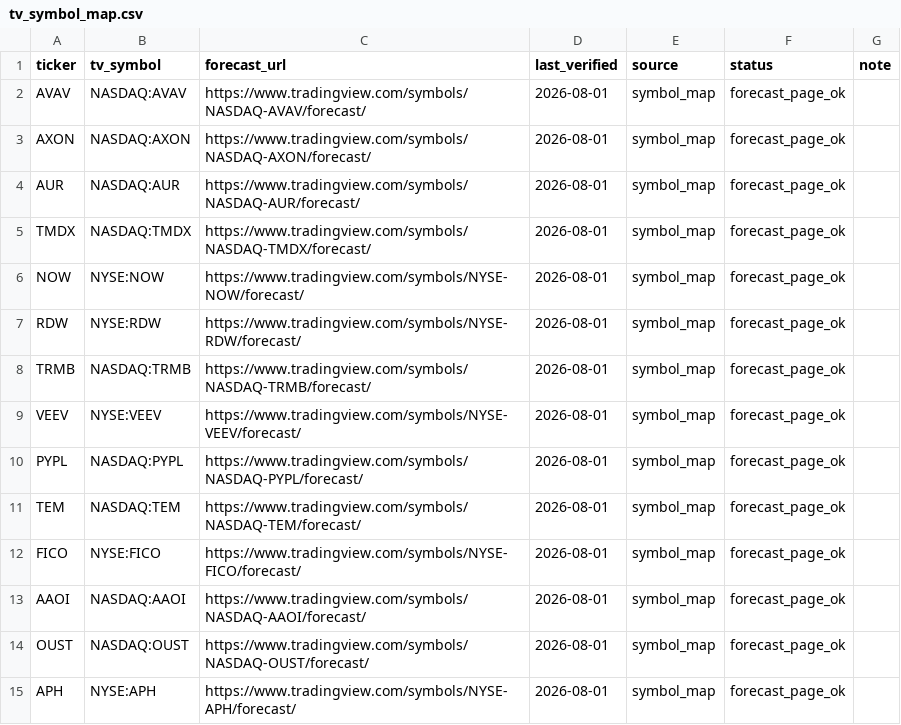
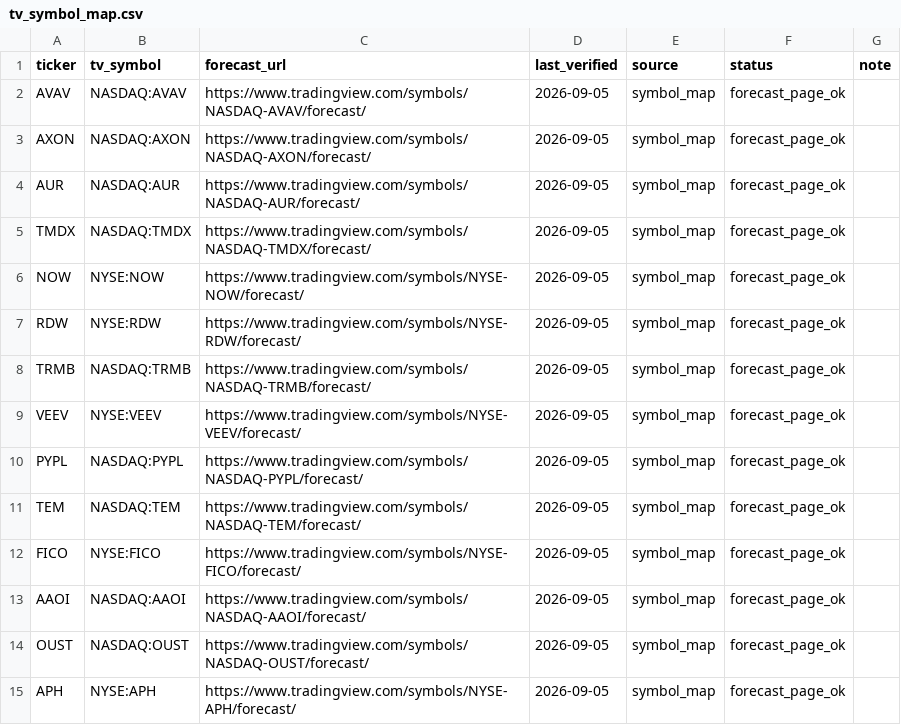
Before and after one commit to 69wmjpm6j2-alt/chappy-investment-system, a CSV file: data/tv_symbol_map.csv, drawn as a sheet; only a part is shown; the diff covers the shown part only.

```diff
--- a/data/tv_symbol_map.csv
+++ b/data/tv_symbol_map.csv
@@ -1,15 +1,15 @@
 ticker,tv_symbol,forecast_url,last_verified,source,status,note
-AVAV,NASDAQ:AVAV,https://www.tradingview.com/symbols/NASDAQ-AVAV/forecast/,2026-08-01,symbol_map,forecast_page_ok,
-AXON,NASDAQ:AXON,https://www.tradingview.com/symbols/NASDAQ-AXON/forecast/,2026-08-01,symbol_map,forecast_page_ok,
-AUR,NASDAQ:AUR,https://www.tradingview.com/symbols/NASDAQ-AUR/forecast/,2026-08-01,symbol_map,forecast_page_ok,
-TMDX,NASDAQ:TMDX,https://www.tradingview.com/symbols/NASDAQ-TMDX/forecast/,2026-08-01,symbol_map,forecast_page_ok,
-NOW,NYSE:NOW,https://www.tradingview.com/symbols/NYSE-NOW/forecast/,2026-08-01,symbol_map,forecast_page_ok,
-RDW,NYSE:RDW,https://www.tradingview.com/symbols/NYSE-RDW/forecast/,2026-08-01,symbol_map,forecast_page_ok,
-TRMB,NASDAQ:TRMB,https://www.tradingview.com/symbols/NASDAQ-TRMB/forecast/,2026-08-01,symbol_map,forecast_page_ok,
-VEEV,NYSE:VEEV,https://www.tradingview.com/symbols/NYSE-VEEV/forecast/,2026-08-01,symbol_map,forecast_page_ok,
-PYPL,NASDAQ:PYPL,https://www.tradingview.com/symbols/NASDAQ-PYPL/forecast/,2026-08-01,symbol_map,forecast_page_ok,
-TEM,NASDAQ:TEM,https://www.tradingview.com/symbols/NASDAQ-TEM/forecast/,2026-08-01,symbol_map,forecast_page_ok,
-FICO,NYSE:FICO,https://www.tradingview.com/symbols/NYSE-FICO/forecast/,2026-08-01,symbol_map,forecast_page_ok,
-AAOI,NASDAQ:AAOI,https://www.tradingview.com/symbols/NASDAQ-AAOI/forecast/,2026-08-01,symbol_map,forecast_page_ok,
-OUST,NASDAQ:OUST,https://www.tradingview.com/symbols/NASDAQ-OUST/forecast/,2026-08-01,symbol_map,forecast_page_ok,
-APH,NYSE:APH,https://www.tradingview.com/symbols/NYSE-APH/forecast/,2026-08-01,symbol_map,forecast_page_ok,
+AVAV,NASDAQ:AVAV,https://www.tradingview.com/symbols/NASDAQ-AVAV/forecast/,2026-09-05,symbol_map,forecast_page_ok,
+AXON,NASDAQ:AXON,https://www.tradingview.com/symbols/NASDAQ-AXON/forecast/,2026-09-05,symbol_map,forecast_page_ok,
+AUR,NASDAQ:AUR,https://www.tradingview.com/symbols/NASDAQ-AUR/forecast/,2026-09-05,symbol_map,forecast_page_ok,
+TMDX,NASDAQ:TMDX,https://www.tradingview.com/symbols/NASDAQ-TMDX/forecast/,2026-09-05,symbol_map,forecast_page_ok,
+NOW,NYSE:NOW,https://www.tradingview.com/symbols/NYSE-NOW/forecast/,2026-09-05,symbol_map,forecast_page_ok,
+RDW,NYSE:RDW,https://www.tradingview.com/symbols/NYSE-RDW/forecast/,2026-09-05,symbol_map,forecast_page_ok,
+TRMB,NASDAQ:TRMB,https://www.tradingview.com/symbols/NASDAQ-TRMB/forecast/,2026-09-05,symbol_map,forecast_page_ok,
+VEEV,NYSE:VEEV,https://www.tradingview.com/symbols/NYSE-VEEV/forecast/,2026-09-05,symbol_map,forecast_page_ok,
+PYPL,NASDAQ:PYPL,https://www.tradingview.com/symbols/NASDAQ-PYPL/forecast/,2026-09-05,symbol_map,forecast_page_ok,
+TEM,NASDAQ:TEM,https://www.tradingview.com/symbols/NASDAQ-TEM/forecast/,2026-09-05,symbol_map,forecast_page_ok,
+FICO,NYSE:FICO,https://www.tradingview.com/symbols/NYSE-FICO/forecast/,2026-09-05,symbol_map,forecast_page_ok,
+AAOI,NASDAQ:AAOI,https://www.tradingview.com/symbols/NASDAQ-AAOI/forecast/,2026-09-05,symbol_map,forecast_page_ok,
+OUST,NASDAQ:OUST,https://www.tradingview.com/symbols/NASDAQ-OUST/forecast/,2026-09-05,symbol_map,forecast_page_ok,
+APH,NYSE:APH,https://www.tradingview.com/symbols/NYSE-APH/forecast/,2026-09-05,symbol_map,forecast_page_ok,
```
Also changed, not shown: 2 added rows, 2 removed rows and 39 edited cells elsewhere in this file, data/ratings_master.csv, 2 other files.
